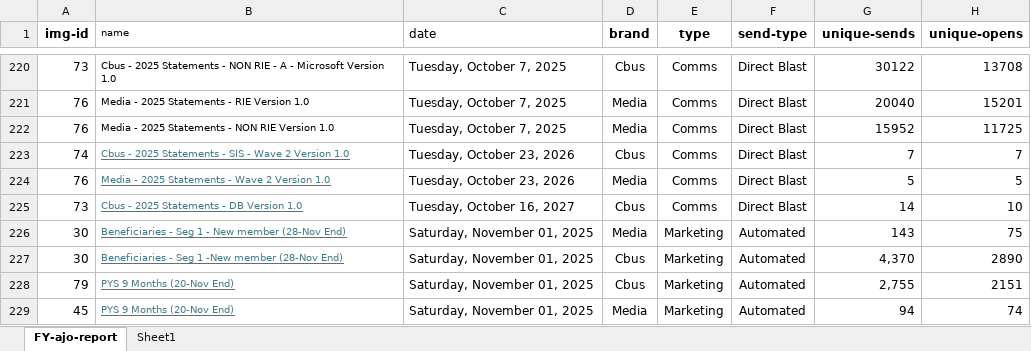
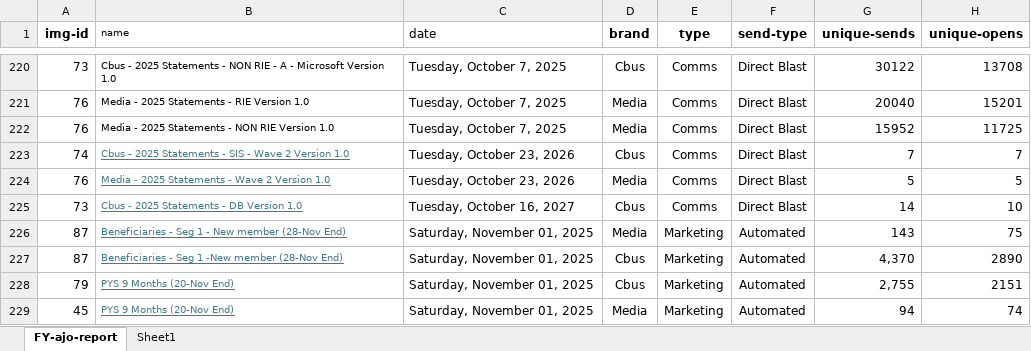
Before and after one commit to donnagal/email-gallery, an Excel workbook: pages/dashboard/data/email-report-fy26.xlsx, sheet FY-ajo-report, drawn as a sheet; only a part is shown, gaps mark what is left out; values as stored, in another font and other column widths than the file's, no borders; conditional formats and table styles not drawn; the diff names each change by its address in the sheet, - before the commit and + after, or states it on an @@ line.

Commit message:
img number update

```diff
--- a/pages/dashboard/data/email-report-fy26.xlsx (sheet FY-ajo-report)
+++ b/pages/dashboard/data/email-report-fy26.xlsx (sheet FY-ajo-report)
-A226:A227 (img-id): 30
+A226:A227 (img-id): 87
```
